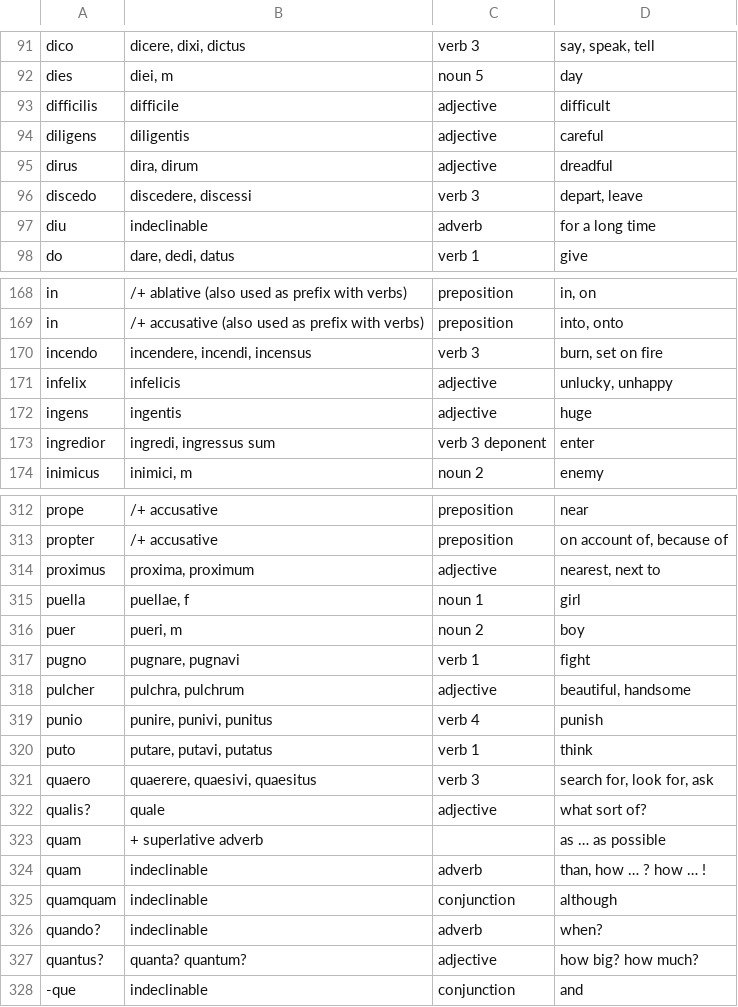
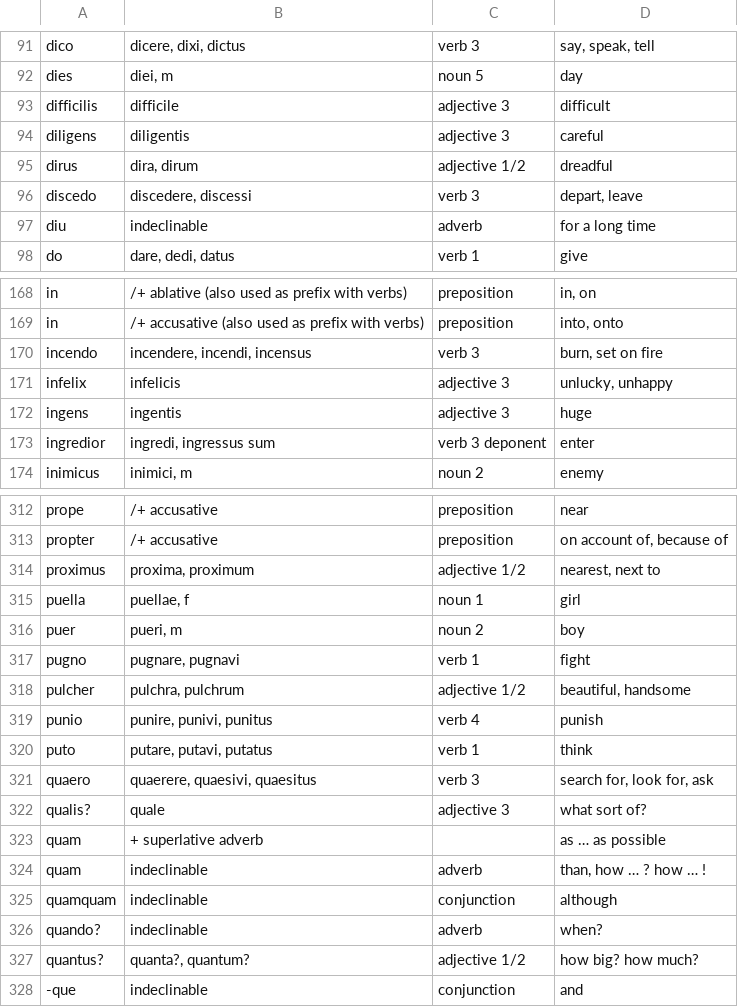
Before and after one commit to KERPalmer/Latin-NEA, a CSV file: Latin/Vocab/GCSE latin.csv, drawn as a sheet; only a part is shown, gaps mark what is left out; the diff covers the shown part only.

```diff
--- a/Latin/Vocab/GCSE latin.csv
+++ b/Latin/Vocab/GCSE latin.csv
@@ -92,5 +92,5 @@ dico ,"dicere, dixi, dictus",verb 3,"say, speak, tell"
 dies ,"diei, m",noun 5,day
-difficilis ,difficile,adjective,difficult
-diligens,diligentis,adjective,careful
-dirus ,"dira, dirum",adjective,dreadful
+difficilis ,difficile,adjective 3,difficult
+diligens,diligentis,adjective 3,careful
+dirus ,"dira, dirum",adjective 1/2,dreadful
 discedo ,"discedere, discessi",verb 3,"depart, leave"
@@ -170,4 +170,4 @@ in ,/+ accusative (also used as prefix with verbs),preposition,"into, onto"
 incendo ,"incendere, incendi, incensus",verb 3,"burn, set on fire"
-infelix ,infelicis,adjective,"unlucky, unhappy"
-ingens ,ingentis,adjective,huge
+infelix ,infelicis,adjective 3,"unlucky, unhappy"
+ingens ,ingentis,adjective 3,huge
 ingredior ,"ingredi, ingressus sum",verb 3 deponent,enter
@@ -313,3 +313,3 @@ prope,/+ accusative,preposition,near
 propter ,/+ accusative,preposition,"on account of, because of"
-proximus ,"proxima, proximum",adjective,"nearest, next to"
+proximus ,"proxima, proximum",adjective 1/2,"nearest, next to"
 puella ,"puellae, f",noun 1,girl
@@ -317,3 +317,3 @@ puer ,"pueri, m",noun 2,boy
 pugno ,"pugnare, pugnavi",verb 1,fight
-pulcher ,"pulchra, pulchrum",adjective,"beautiful, handsome"
+pulcher ,"pulchra, pulchrum",adjective 1/2,"beautiful, handsome"
 punio,"punire, punivi, punitus",verb 4,punish
@@ -321,3 +321,3 @@ puto ,"putare, putavi, putatus",verb 1,think
 quaero ,"quaerere, quaesivi, quaesitus",verb 3,"search for, look for, ask"
-qualis? ,quale,adjective,what sort of?
+qualis? ,quale,adjective 3,what sort of?
 quam, + superlative adverb,,as … as possible
@@ -326,3 +326,3 @@ quamquam ,indeclinable,conjunction,although
 quando?,indeclinable,adverb,when?
-quantus? ,quanta? quantum?,adjective,how big? how much?
+quantus? ,"quanta?, quantum?",adjective 1/2,how big? how much?
 -que,indeclinable,conjunction,and
```
Also changed, not shown: 38 edited cells elsewhere in this file, 13 other files.
